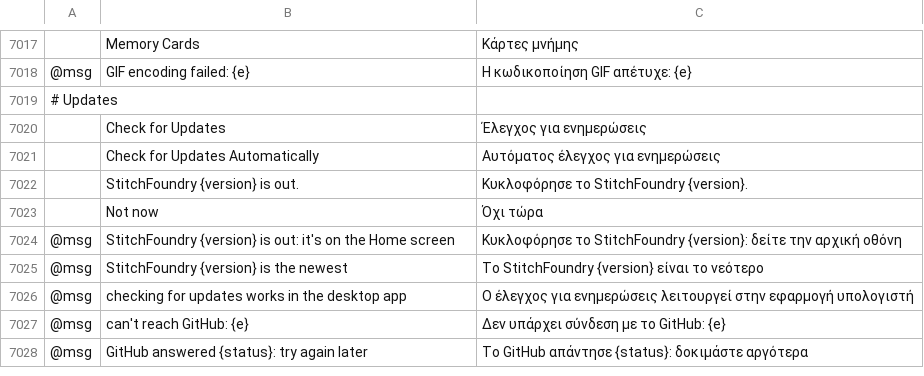
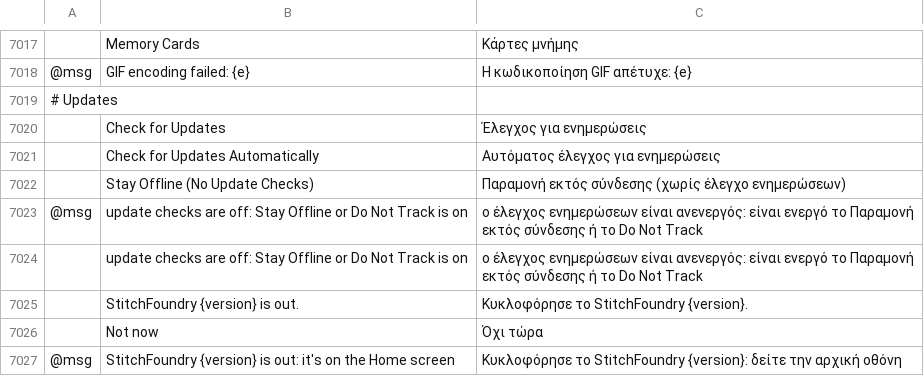
Before and after one commit to StitchFoundry/StitchFoundry, a TSV file: crates/ui-egui/src/i18n/el.tsv, drawn as a sheet; only a part is shown, gaps mark what is left out; the shorter side is filled out with more unchanged rows; the diff names each change by its address in the sheet, - before the commit and + after, or states it on an @@ line.

```diff
--- a/crates/ui-egui/src/i18n/el.tsv
+++ b/crates/ui-egui/src/i18n/el.tsv
+row 7022:  | Stay Offline (No Update Checks) | Παραμονή εκτός σύνδεσης (χωρίς έλεγχο ενημερώσεων)
+row 7023: @msg | update checks are off: Stay Offline or Do Not Track is on | ο έλεγχος ενημερώσεων είναι ανενεργός: είναι ενεργό το Παραμονή εκτός σύνδεσης ή το Do Not Track
+row 7024:  | update checks are off: Stay Offline or Do Not Track is on | ο έλεγχος ενημερώσεων είναι ανενεργός: είναι ενεργό το Παραμονή εκτός σύνδεσης ή το Do Not Track
```
Also changed, not shown: crates/ui-egui/src/i18n/bg.tsv, crates/ui-egui/src/i18n/es.tsv, 26 other files.
